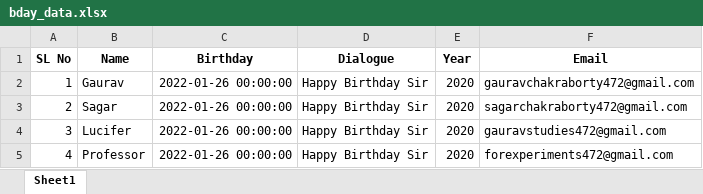
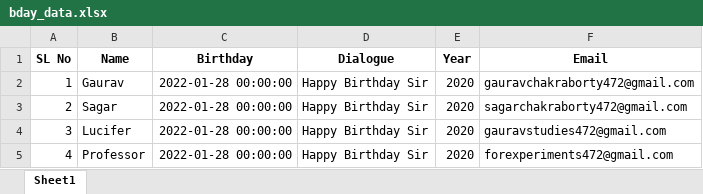
Before and after one commit to Gaurav472002/Python-projects, an Excel workbook: Automatic Birthday Wisher/bday_data.xlsx, sheet Sheet1, drawn as a sheet; values as stored, in another font and other column widths than the file's, no borders; the diff names each change by its address in the sheet, - before the commit and + after, or states it on an @@ line.

```diff
--- a/Automatic Birthday Wisher/bday_data.xlsx (sheet Sheet1)
+++ b/Automatic Birthday Wisher/bday_data.xlsx (sheet Sheet1)
-C2:C5 (Birthday): 2022-01-26 00:00:00
+C2:C5 (Birthday): 2022-01-28 00:00:00
```
Also changed, not shown: 5 other files.
